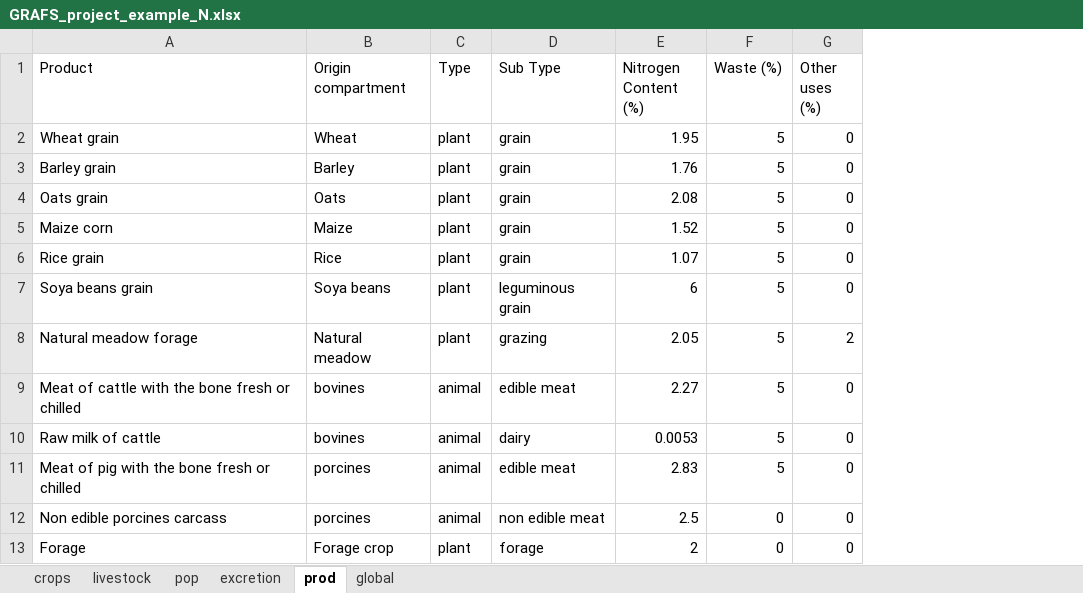
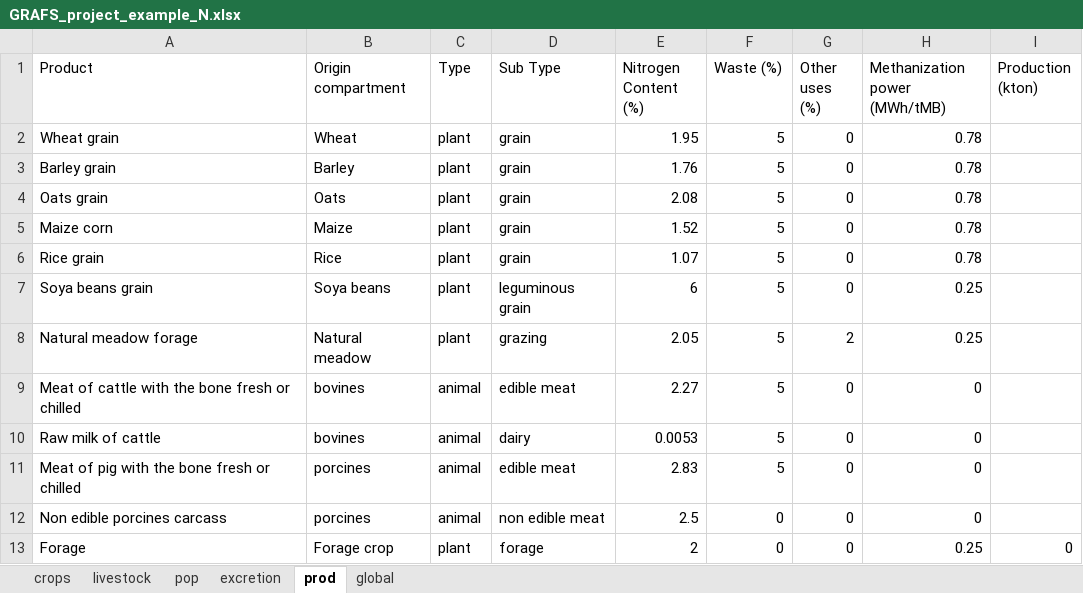
Before and after one commit to AdrienFausteGay/GRAFS-E, an Excel workbook: example/GRAFS_project_example_N.xlsx, sheet prod, drawn as a sheet; values as stored, in another font and other column widths than the file's, no borders; the diff names each change by its address in the sheet, - before the commit and + after, or states it on an @@ line.

```diff
--- a/example/GRAFS_project_example_N.xlsx (sheet prod)
+++ b/example/GRAFS_project_example_N.xlsx (sheet prod)
+column H (Methanization power (MWh/tMB)), rows 2-13: 0.78 | 0.78 | 0.78 | 0.78 | 0.78 | 0.25 | 0.25 | 0 | 0 | 0 | 0 | 0.25
+column I (Production (kton)), row 13: 0
```
Also changed, not shown: sheet crops, sheet global, sheet excretion, example/GRAFS_data_example_N.xlsx, 1 other file.
